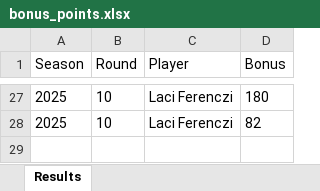
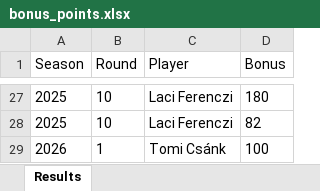
Before and after one commit to material1999/darts-statistics, an Excel workbook: bonus/bonus_points.xlsx, sheet Results, drawn as a sheet; only a part is shown, gaps mark what is left out; values as stored, in another font and other column widths than the file's, no borders; the diff names each change by its address in the sheet, - before the commit and + after, or states it on an @@ line.

Commit message:
added 2026 round 1 results

```diff
--- a/bonus/bonus_points.xlsx (sheet Results)
+++ b/bonus/bonus_points.xlsx (sheet Results)
+row 29: 2026 | 1 | Tomi Csánk | 100
```
Also changed, not shown: 1 other file.
